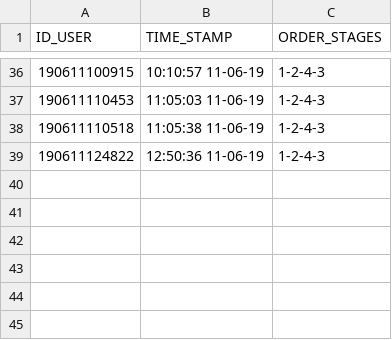
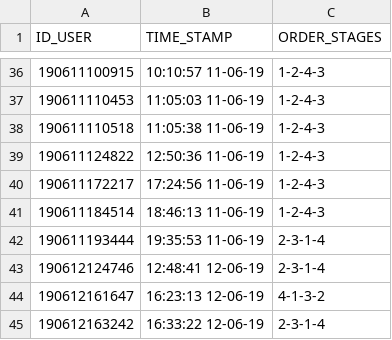
Before and after one commit to lakfel/RetargPlusAdaptic, a CSV file: MouseShiftingTest/Logs/general.csv, drawn as a sheet; only a part is shown, gaps mark what is left out; the diff names each change by its address in the sheet, - before the commit and + after, or states it on an @@ line.

```diff
--- a/MouseShiftingTest/Logs/general.csv
+++ b/MouseShiftingTest/Logs/general.csv
+row 40: 190611172217 | 17:24:56 11-06-19 | 1-2-4-3
+row 41: 190611184514 | 18:46:13 11-06-19 | 1-2-4-3
+row 42: 190611193444 | 19:35:53 11-06-19 | 2-3-1-4
+row 43: 190612124746 | 12:48:41 12-06-19 | 2-3-1-4
+row 44: 190612161647 | 16:23:13 12-06-19 | 4-1-3-2
+row 45: 190612163242 | 16:33:22 12-06-19 | 2-3-1-4
```
Also changed, not shown: 21 other files.
